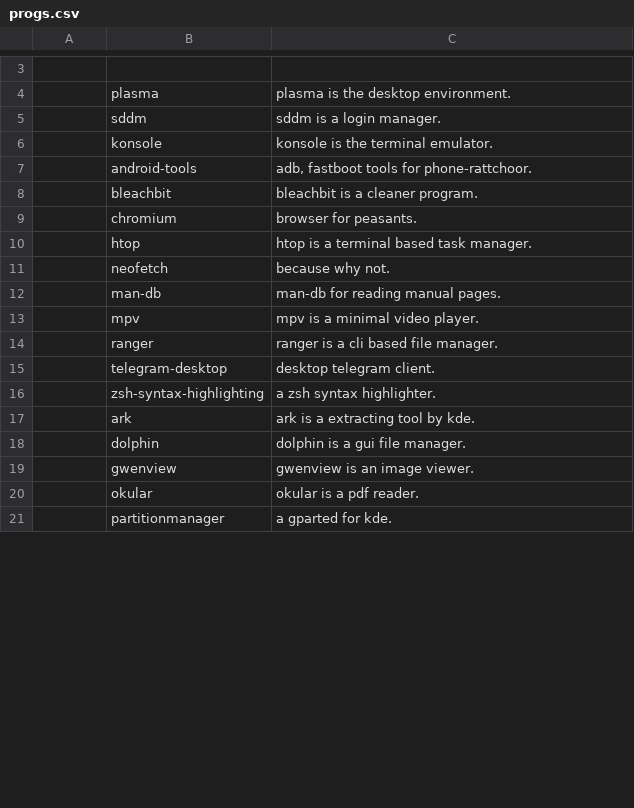
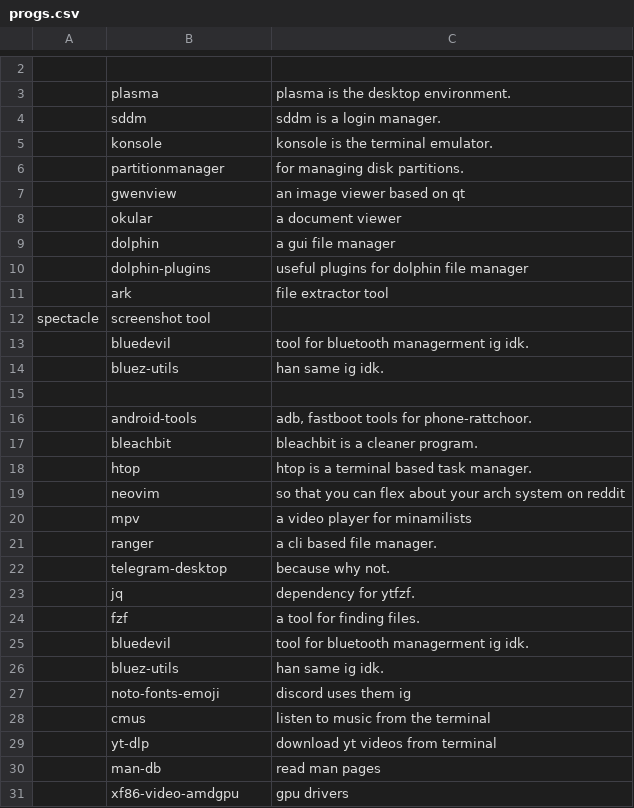
Before and after one commit to saqibmir1/larbs-progs, a CSV file: progs.csv, drawn as a sheet; only a part is shown, gaps mark what is left out; the diff covers the shown part only.

Commit message:
added some aur programs

```diff
--- a/progs.csv
+++ b/progs.csv
@@ -6,16 +5,27 @@
 ,konsole,"konsole is the terminal emulator."
+,partitionmanager,"for managing disk partitions."
+,gwenview,"an image viewer based on qt"
+,okular,"a document viewer"
+,dolphin,"a gui file manager"
+,dolphin-plugins,"useful plugins for dolphin file manager"
+,ark,"file extractor tool"
+spectacle,"screenshot tool"
+,bluedevil,"tool for bluetooth managerment ig idk."
+,bluez-utils,"han same ig idk."
+
 ,android-tools,"adb, fastboot tools for phone-rattchoor."
 ,bleachbit,"bleachbit is a cleaner program."
-,chromium,"browser for peasants."
 ,htop,"htop is a terminal based task manager."
-,neofetch,"because why not."
-,man-db,"man-db for reading manual pages."
-,mpv,"mpv is a minimal video player."
-,ranger,"ranger is a cli based file manager."
-,telegram-desktop,"desktop telegram client."
-,zsh-syntax-highlighting,"a zsh syntax highlighter."
-,ark,"ark is a extracting tool by kde."
-,dolphin,"dolphin is a gui file manager."
-,gwenview,"gwenview is an image viewer."
-,okular,"okular is a pdf reader."
-,partitionmanager,"a gparted for kde."
+,neovim,"so that you can flex about your arch system on reddit"
+,mpv,"a video player for minamilists"
+,ranger,"a cli based file manager."
+,telegram-desktop,"because why not."
+,jq,"dependency for ytfzf."
+,fzf,"a tool for finding files."
+,bluedevil,"tool for bluetooth managerment ig idk."
+,bluez-utils,"han same ig idk."
+,noto-fonts-emoji,"discord uses them ig"
+,cmus,"listen to music from the terminal"
+,yt-dlp,"download yt videos from terminal"
+,man-db,"read man pages"
+,xf86-video-amdgpu,"gpu drivers"
```
Also changed, not shown: 3 added rows, 1 removed row and 4 edited cells elsewhere in this file.
